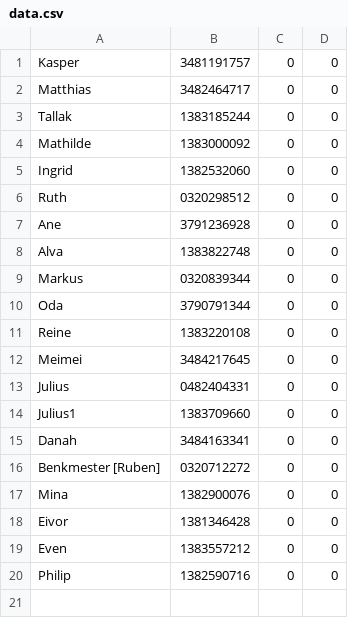
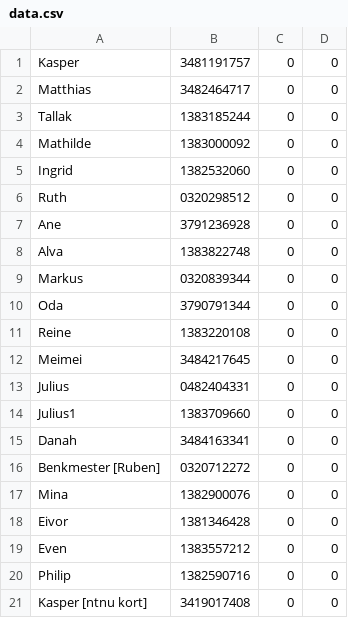
Before and after one commit to Kasperls/AquaBar, a CSV file: res/data.csv, drawn as a sheet.

Commit message:
added kasper ntnu card

```diff
--- a/res/data.csv
+++ b/res/data.csv
@@ -20 +20,2 @@ Even,1383557212,0,0
 Philip,1382590716,0,0
+Kasper [ntnu kort],3419017408,0,0
```
